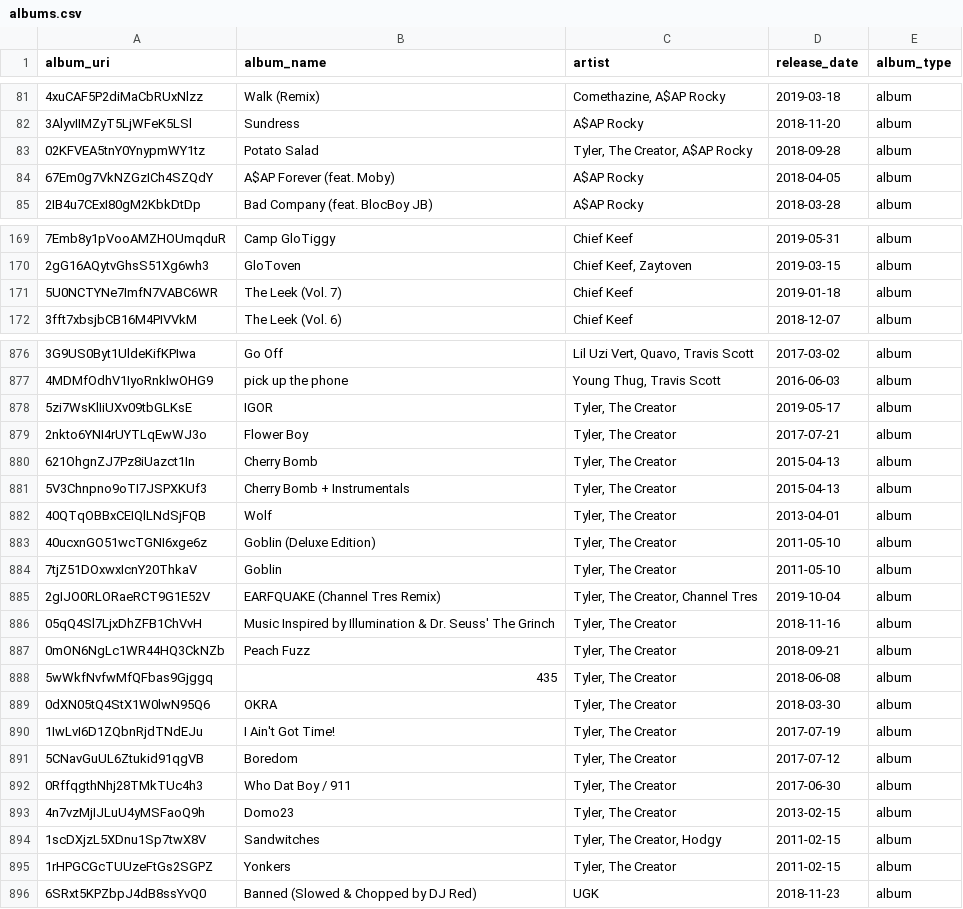
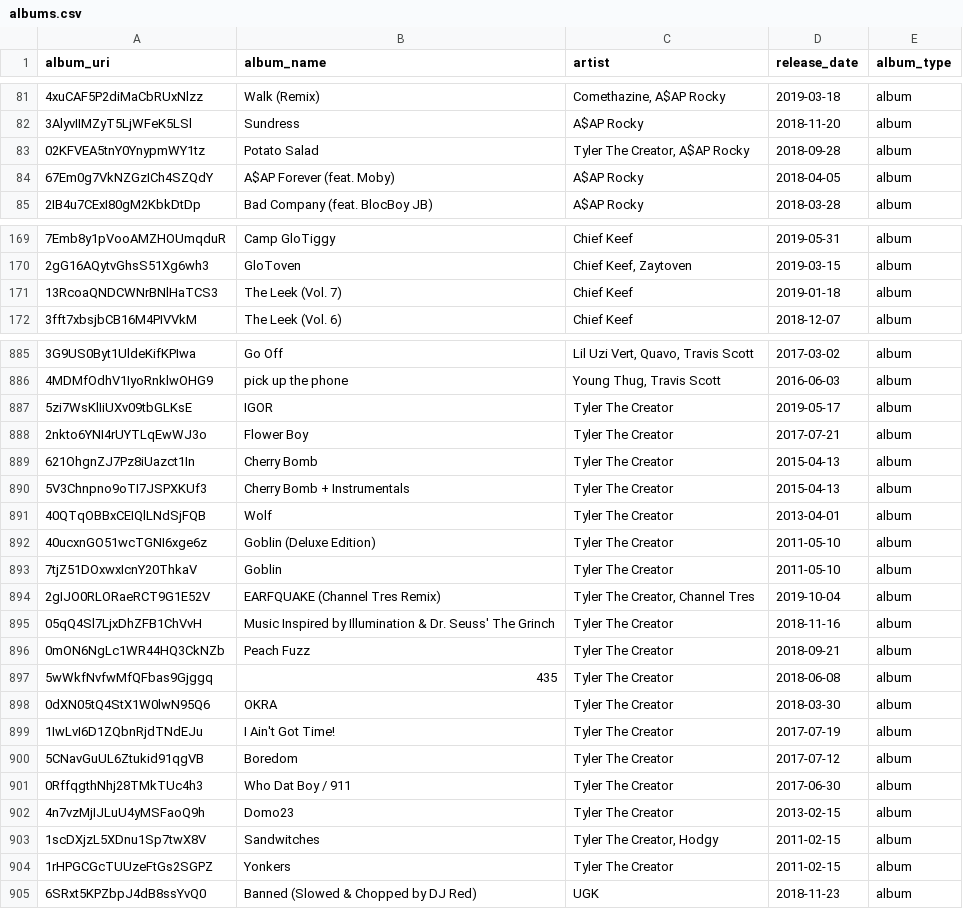
Before and after one commit to davidjbarney/hhh-extended-network, a CSV file: 1_data/Spotify/albums.csv, drawn as a sheet; only a part is shown, gaps mark what is left out; the diff covers the shown part only.

```diff
--- a/1_data/Spotify/albums.csv
+++ b/1_data/Spotify/albums.csv
@@ -82,3 +82,3 @@ album_uri,album_name,artist,release_date,album_type
 3AlyvIIMZyT5LjWFeK5LSl,Sundress,A$AP Rocky,2018-11-20,album
-02KFVEA5tnY0YnypmWY1tz,Potato Salad,"Tyler, The Creator, A$AP Rocky",2018-09-28,album
+02KFVEA5tnY0YnypmWY1tz,Potato Salad,"Tyler The Creator, A$AP Rocky",2018-09-28,album
 67Em0g7VkNZGzICh4SZQdY,A$AP Forever (feat. Moby),A$AP Rocky,2018-04-05,album
@@ -170,3 +170,3 @@ album_uri,album_name,artist,release_date,album_type
 2gG16AQytvGhsS51Xg6wh3,GloToven,"Chief Keef, Zaytoven",2019-03-15,album
-5U0NCTYNe7ImfN7VABC6WR,The Leek (Vol. 7),Chief Keef,2019-01-18,album
+13RcoaQNDCWNrBNlHaTCS3,The Leek (Vol. 7),Chief Keef,2019-01-18,album
 3fft7xbsjbCB16M4PIVVkM,The Leek (Vol. 6),Chief Keef,2018-12-07,album
@@ -877,20 +886,20 @@ album_uri,album_name,artist,release_date,album_type
 4MDMfOdhV1IyoRnklwOHG9,pick up the phone,"Young Thug, Travis Scott",2016-06-03,album
-5zi7WsKlIiUXv09tbGLKsE,IGOR,"Tyler, The Creator",2019-05-17,album
-2nkto6YNI4rUYTLqEwWJ3o,Flower Boy,"Tyler, The Creator",2017-07-21,album
-621OhgnZJ7Pz8iUazct1In,Cherry Bomb,"Tyler, The Creator",2015-04-13,album
-5V3Chnpno9oTI7JSPXKUf3,Cherry Bomb + Instrumentals,"Tyler, The Creator",2015-04-13,album
-40QTqOBBxCEIQlLNdSjFQB,Wolf,"Tyler, The Creator",2013-04-01,album
-40ucxnGO51wcTGNI6xge6z,Goblin (Deluxe Edition),"Tyler, The Creator",2011-05-10,album
-7tjZ51DOxwxIcnY20ThkaV,Goblin,"Tyler, The Creator",2011-05-10,album
-2gIJO0RLORaeRCT9G1E52V,EARFQUAKE (Channel Tres Remix),"Tyler, The Creator, Channel Tres",2019-10-04,album
-05qQ4Sl7LjxDhZFB1ChVvH,Music Inspired by Illumination & Dr. Seuss' The Grinch,"Tyler, The Creator",2018-11-16,album
-0mON6NgLc1WR44HQ3CkNZb,Peach Fuzz,"Tyler, The Creator",2018-09-21,album
-5wWkfNvfwMfQFbas9Gjggq,435,"Tyler, The Creator",2018-06-08,album
-0dXN05tQ4StX1W0lwN95Q6,OKRA,"Tyler, The Creator",2018-03-30,album
-1IwLvI6D1ZQbnRjdTNdEJu,I Ain't Got Time!,"Tyler, The Creator",2017-07-19,album
-5CNavGuUL6Ztukid91qgVB,Boredom,"Tyler, The Creator",2017-07-12,album
-0RffqgthNhj28TMkTUc4h3,Who Dat Boy / 911,"Tyler, The Creator",2017-06-30,album
-4n7vzMjIJLuU4yMSFaoQ9h,Domo23,"Tyler, The Creator",2013-02-15,album
-1scDXjzL5XDnu1Sp7twX8V,Sandwitches,"Tyler, The Creator, Hodgy",2011-02-15,album
-1rHPGCGcTUUzeFtGs2SGPZ,Yonkers,"Tyler, The Creator",2011-02-15,album
+5zi7WsKlIiUXv09tbGLKsE,IGOR,Tyler The Creator,2019-05-17,album
+2nkto6YNI4rUYTLqEwWJ3o,Flower Boy,Tyler The Creator,2017-07-21,album
+621OhgnZJ7Pz8iUazct1In,Cherry Bomb,Tyler The Creator,2015-04-13,album
+5V3Chnpno9oTI7JSPXKUf3,Cherry Bomb + Instrumentals,Tyler The Creator,2015-04-13,album
+40QTqOBBxCEIQlLNdSjFQB,Wolf,Tyler The Creator,2013-04-01,album
+40ucxnGO51wcTGNI6xge6z,Goblin (Deluxe Edition),Tyler The Creator,2011-05-10,album
+7tjZ51DOxwxIcnY20ThkaV,Goblin,Tyler The Creator,2011-05-10,album
+2gIJO0RLORaeRCT9G1E52V,EARFQUAKE (Channel Tres Remix),"Tyler The Creator, Channel Tres",2019-10-04,album
+05qQ4Sl7LjxDhZFB1ChVvH,Music Inspired by Illumination & Dr. Seuss' The Grinch,Tyler The Creator,2018-11-16,album
+0mON6NgLc1WR44HQ3CkNZb,Peach Fuzz,Tyler The Creator,2018-09-21,album
+5wWkfNvfwMfQFbas9Gjggq,435,Tyler The Creator,2018-06-08,album
+0dXN05tQ4StX1W0lwN95Q6,OKRA,Tyler The Creator,2018-03-30,album
+1IwLvI6D1ZQbnRjdTNdEJu,I Ain't Got Time!,Tyler The Creator,2017-07-19,album
+5CNavGuUL6Ztukid91qgVB,Boredom,Tyler The Creator,2017-07-12,album
+0RffqgthNhj28TMkTUc4h3,Who Dat Boy / 911,Tyler The Creator,2017-06-30,album
+4n7vzMjIJLuU4yMSFaoQ9h,Domo23,Tyler The Creator,2013-02-15,album
+1scDXjzL5XDnu1Sp7twX8V,Sandwitches,"Tyler The Creator, Hodgy",2011-02-15,album
+1rHPGCGcTUUzeFtGs2SGPZ,Yonkers,Tyler The Creator,2011-02-15,album
 6SRxt5KPZbpJ4dB8ssYvQ0,Banned (Slowed & Chopped by DJ Red),UGK,2018-11-23,album
```
Also changed, not shown: 14 added rows, 5 removed rows and 7 edited cells elsewhere in this file, 1_data/Spotify/artists.csv, 5 other files.
